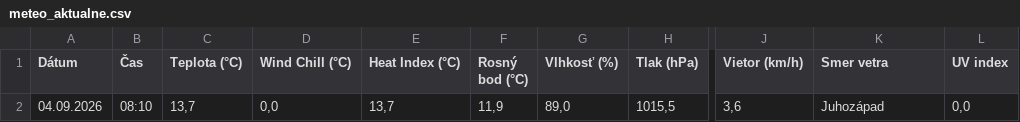
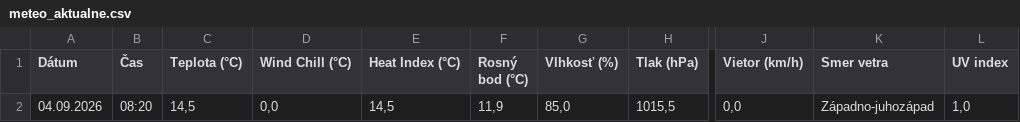
Before and after one commit to dafecko/Puste_Pole_Meteo, a CSV file: meteo_aktualne.csv, drawn as a sheet; only a part is shown, gaps mark what is left out; the diff names each change by its address in the sheet, - before the commit and + after, or states it on an @@ line.

```diff
--- a/meteo_aktualne.csv
+++ b/meteo_aktualne.csv
-B2 (Čas): 08:10
+B2 (Čas): 08:20
-C2 (Teplota (°C)): 13,7
+C2 (Teplota (°C)): 14,5
-E2 (Heat Index (°C)): 13,7
+E2 (Heat Index (°C)): 14,5
-G2 (Vlhkosť (%)): 89,0
+G2 (Vlhkosť (%)): 85,0
-J2 (Vietor (km/h)): 3,6
+J2 (Vietor (km/h)): 0,0
-K2 (Smer vetra): Juhozápad
+K2 (Smer vetra): Západno-juhozápad
-L2 (UV index): 0,0
+L2 (UV index): 1,0
```
